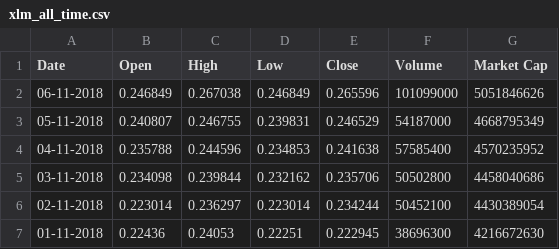
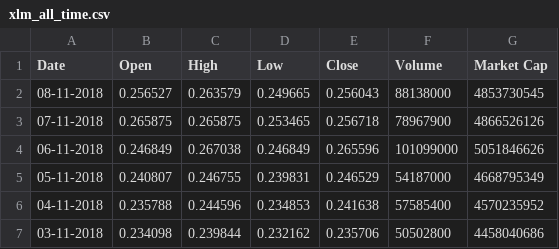
Before and after one commit to emilyrcoffield/CryptoDataScientist, a CSV file: Crypto data/xlm_all_time.csv, drawn as a sheet; only a part is shown; the shorter side is filled out with more unchanged rows.

```diff
--- a/Crypto data/xlm_all_time.csv
+++ b/Crypto data/xlm_all_time.csv
@@ -1,2 +1,4 @@
 "Date","Open","High","Low","Close","Volume","Market Cap"
+"08-11-2018",0.256527,0.263579,0.249665,0.256043,88138000,4853730545
+"07-11-2018",0.265875,0.265875,0.253465,0.256718,78967900,4866526126
 "06-11-2018",0.246849,0.267038,0.246849,0.265596,101099000,5051846626
```
Also changed, not shown: Bitcoin_Cash.csv, Crypto data/ada_all_time.csv, 23 other files.
